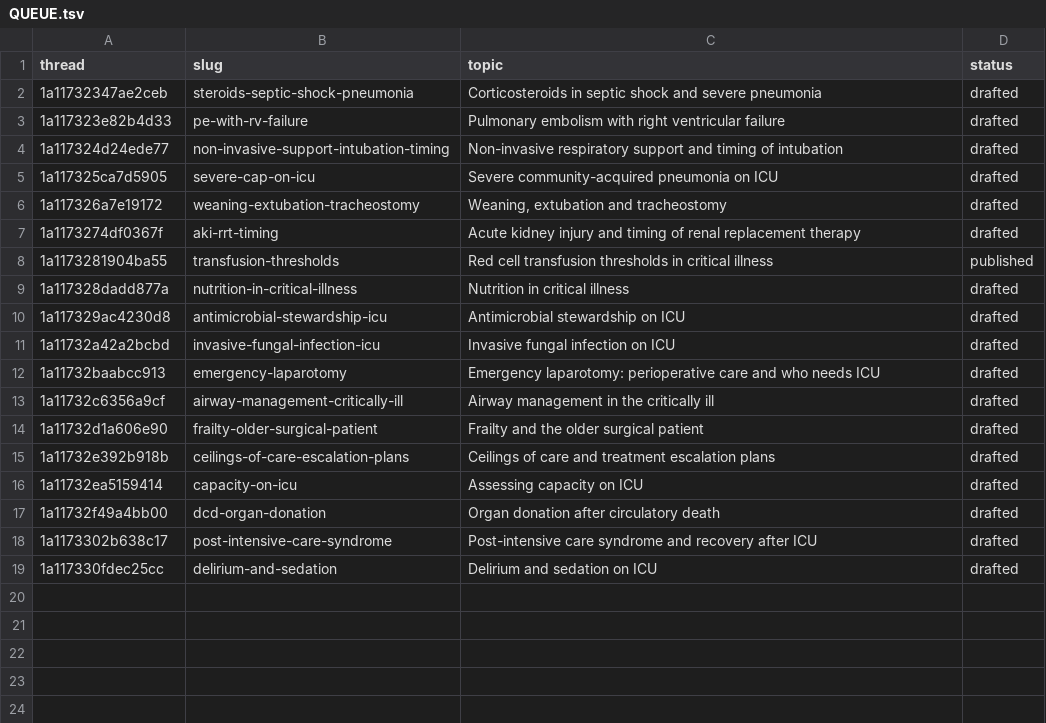
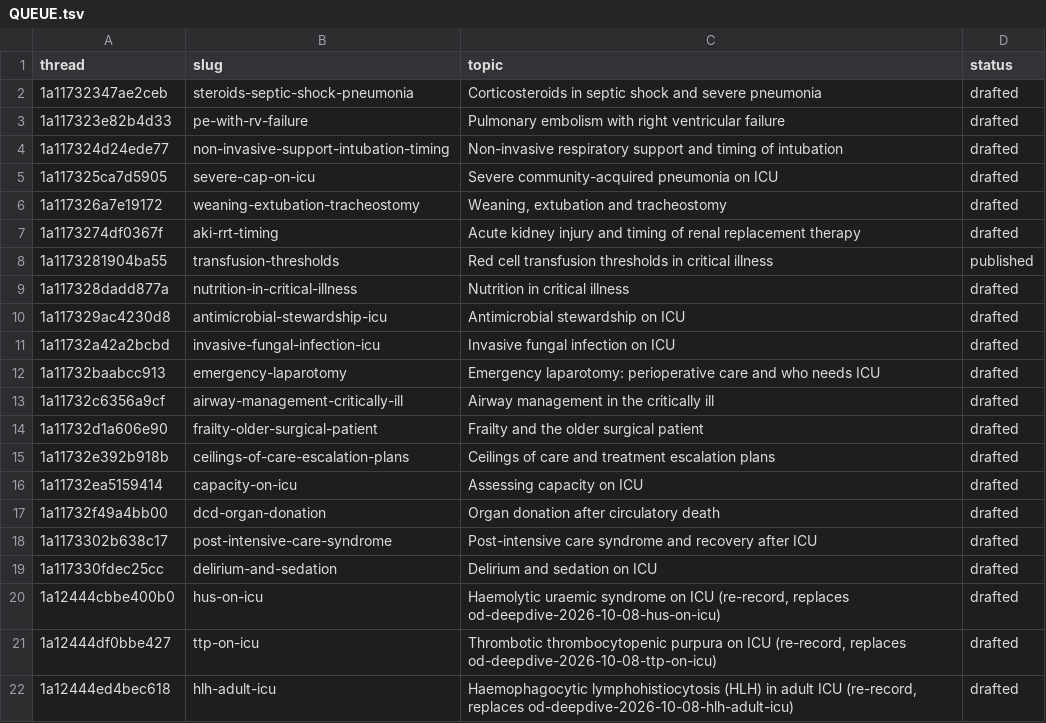
Before and after one commit to omajrundi-dev/od-weekly-audio, a TSV file: drafts/QUEUE.tsv, drawn as a sheet; the diff names each change by its address in the sheet, - before the commit and + after, or states it on an @@ line.

```diff
--- a/drafts/QUEUE.tsv
+++ b/drafts/QUEUE.tsv
+row 20: 1a12444cbbe400b0 | hus-on-icu | Haemolytic uraemic syndrome on ICU (re-record, replaces od-deepdive-2026-10-08-hus-on-icu) | drafted
+row 21: 1a12444df0bbe427 | ttp-on-icu | Thrombotic thrombocytopenic purpura on ICU (re-record, replaces od-deepdive-2026-10-08-ttp-on-icu) | drafted
+row 22: 1a12444ed4bec618 | hlh-adult-icu | Haemophagocytic lymphohistiocytosis (HLH) in adult ICU (re-record, replaces od-deepdive-2026-10-08-hlh-adult-icu) | drafted
```
Also changed, not shown: 6 other files.
